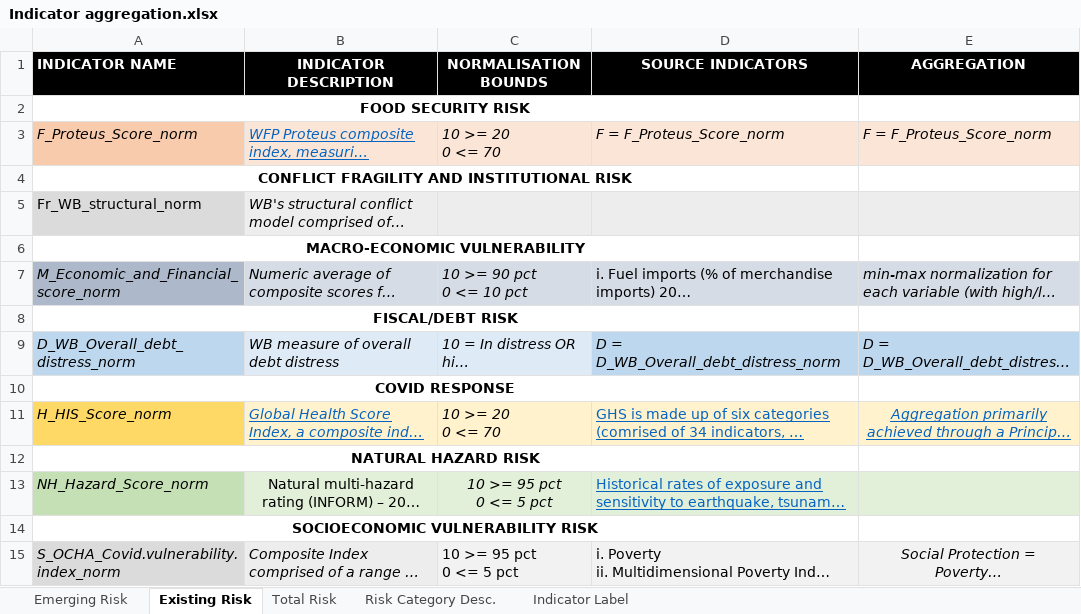
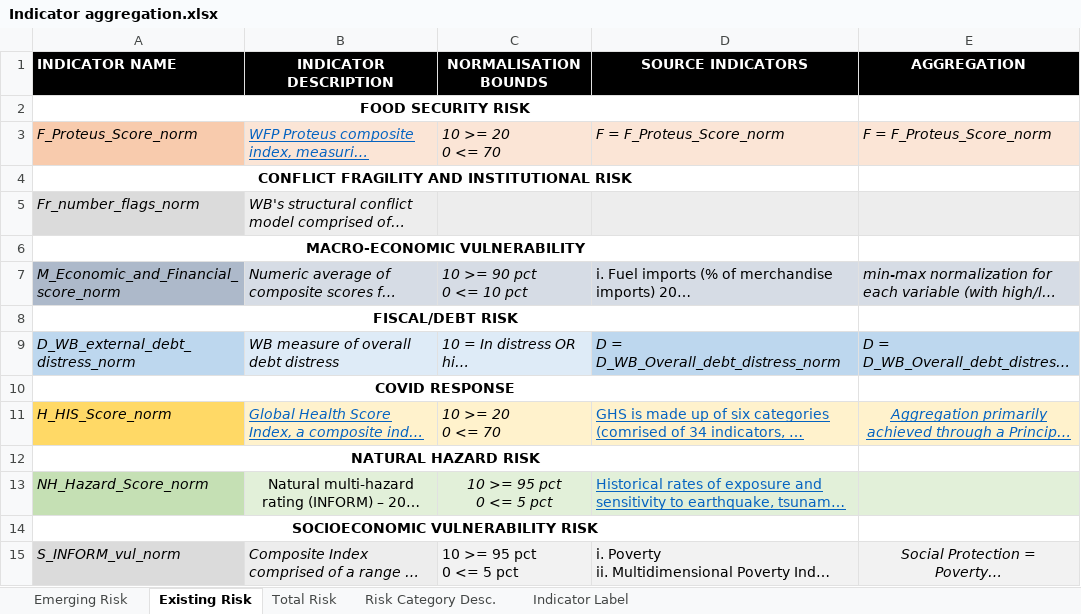
Before and after one commit to ljonestz/compoundriskdata, an Excel workbook: Annotation and Data Architecture/Indicator aggregation.xlsx, sheet Existing Risk, drawn as a sheet; long unchanged cells end in …; values as stored, in another font and other column widths than the file's, no borders; charts and pictures not drawn; the diff names each change by its address in the sheet, - before the commit and + after, or states it on an @@ line.

Commit message:
Edits to indicator aggregation xls

```diff
--- a/Annotation and Data Architecture/Indicator aggregation.xlsx (sheet Existing Risk)
+++ b/Annotation and Data Architecture/Indicator aggregation.xlsx (sheet Existing Risk)
-A5 (INDICATOR NAME): Fr_WB_structural_norm
+A5 (INDICATOR NAME): Fr_number_flags_norm
-A5 italic: off
+A5 italic: on
-A9 (INDICATOR NAME): D_WB_Overall_debt_distress_norm
+A9 (INDICATOR NAME): D_WB_external_debt_distress_norm
-A15 (INDICATOR NAME): S_OCHA_Covid.vulnerability.index_norm
+A15 (INDICATOR NAME): S_INFORM_vul_norm
```
Also changed, not shown: sheet Indicator Label, sheet Emerging Risk, 3 other files.
